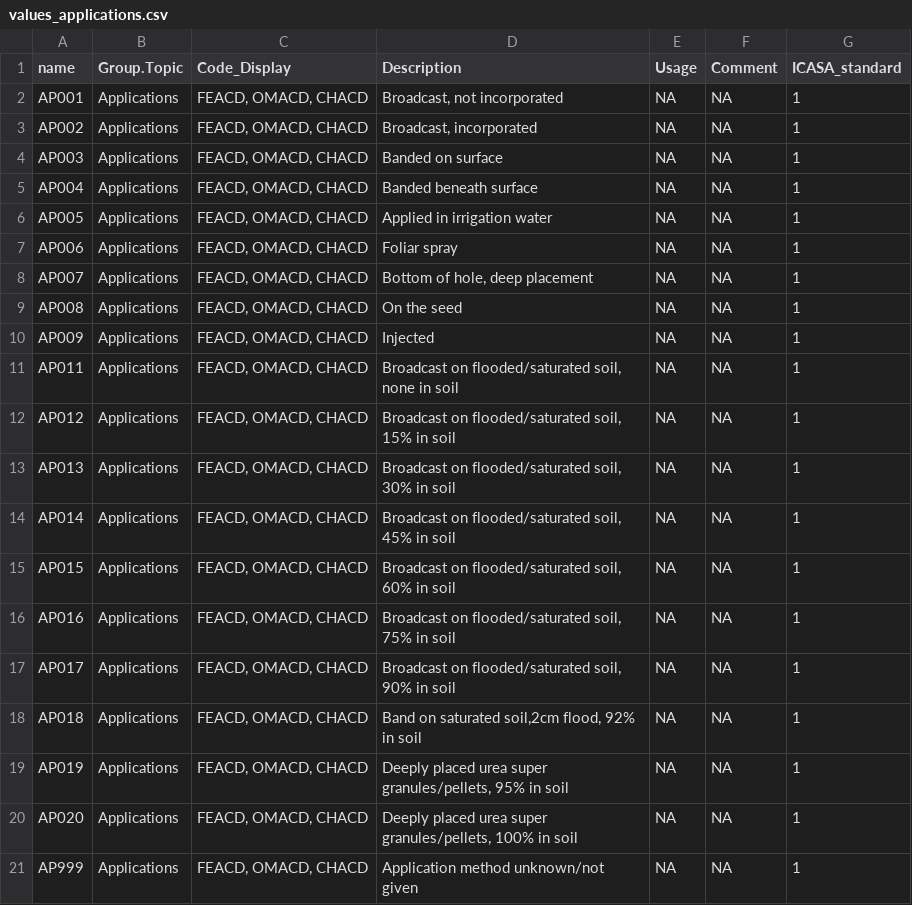
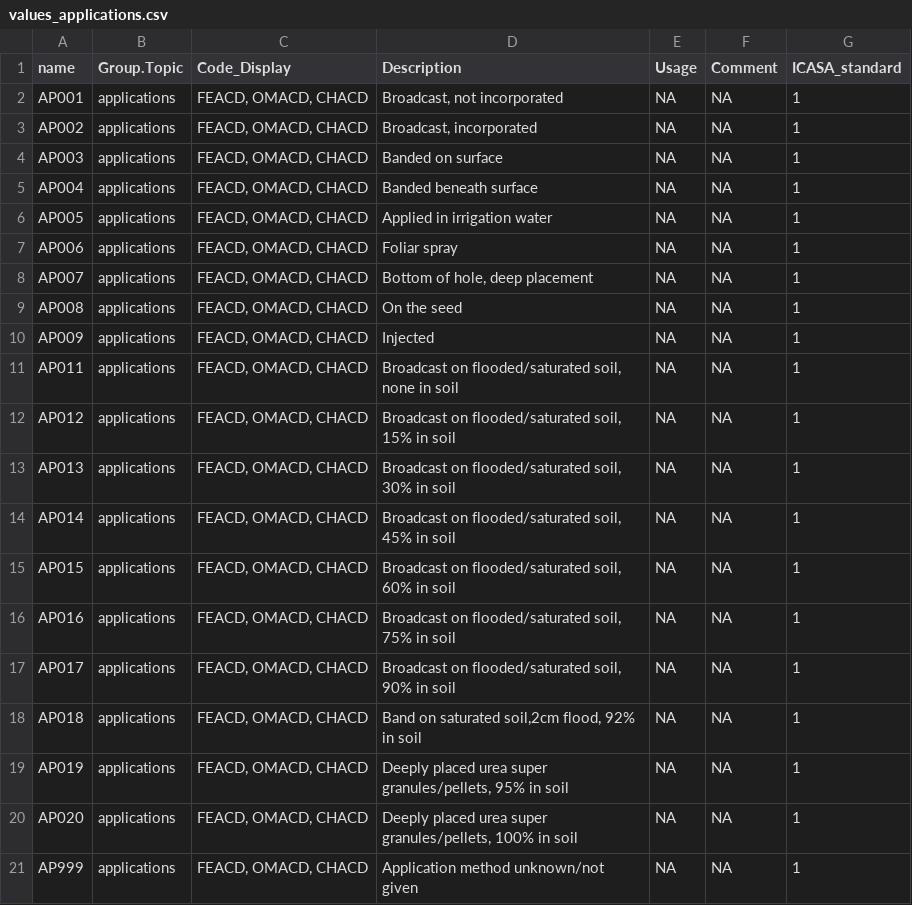
Before and after one commit to controvoc/icasa, a CSV file: values/values_applications.csv, drawn as a sheet.

```diff
--- a/values/values_applications.csv
+++ b/values/values_applications.csv
@@ -1,21 +1,21 @@
 "name","Group.Topic","Code_Display","Description","Usage","Comment","ICASA_standard"
-"AP001","Applications","FEACD, OMACD, CHACD","Broadcast, not incorporated",NA,NA,1
-"AP002","Applications","FEACD, OMACD, CHACD","Broadcast, incorporated",NA,NA,1
-"AP003","Applications","FEACD, OMACD, CHACD","Banded on surface",NA,NA,1
-"AP004","Applications","FEACD, OMACD, CHACD","Banded beneath surface",NA,NA,1
-"AP005","Applications","FEACD, OMACD, CHACD","Applied in irrigation water",NA,NA,1
-"AP006","Applications","FEACD, OMACD, CHACD","Foliar spray",NA,NA,1
-"AP007","Applications","FEACD, OMACD, CHACD","Bottom of hole, deep placement",NA,NA,1
-"AP008","Applications","FEACD, OMACD, CHACD","On the seed",NA,NA,1
-"AP009","Applications","FEACD, OMACD, CHACD","Injected",NA,NA,1
-"AP011","Applications","FEACD, OMACD, CHACD","Broadcast on flooded/saturated soil, none in soil",NA,NA,1
-"AP012","Applications","FEACD, OMACD, CHACD","Broadcast on flooded/saturated soil, 15% in soil",NA,NA,1
-"AP013","Applications","FEACD, OMACD, CHACD","Broadcast on flooded/saturated soil, 30% in soil",NA,NA,1
-"AP014","Applications","FEACD, OMACD, CHACD","Broadcast on flooded/saturated soil, 45% in soil",NA,NA,1
-"AP015","Applications","FEACD, OMACD, CHACD","Broadcast on flooded/saturated soil, 60% in soil",NA,NA,1
-"AP016","Applications","FEACD, OMACD, CHACD","Broadcast on flooded/saturated soil, 75% in soil",NA,NA,1
-"AP017","Applications","FEACD, OMACD, CHACD","Broadcast on flooded/saturated soil, 90% in soil",NA,NA,1
-"AP018","Applications","FEACD, OMACD, CHACD","Band on saturated soil,2cm flood, 92% in soil",NA,NA,1
-"AP019","Applications","FEACD, OMACD, CHACD","Deeply placed urea super granules/pellets, 95% in soil",NA,NA,1
-"AP020","Applications","FEACD, OMACD, CHACD","Deeply placed urea super granules/pellets, 100% in soil",NA,NA,1
-"AP999","Applications","FEACD, OMACD, CHACD","Application method unknown/not given",NA,NA,1
+"AP001","applications","FEACD, OMACD, CHACD","Broadcast, not incorporated",NA,NA,1
+"AP002","applications","FEACD, OMACD, CHACD","Broadcast, incorporated",NA,NA,1
+"AP003","applications","FEACD, OMACD, CHACD","Banded on surface",NA,NA,1
+"AP004","applications","FEACD, OMACD, CHACD","Banded beneath surface",NA,NA,1
+"AP005","applications","FEACD, OMACD, CHACD","Applied in irrigation water",NA,NA,1
+"AP006","applications","FEACD, OMACD, CHACD","Foliar spray",NA,NA,1
+"AP007","applications","FEACD, OMACD, CHACD","Bottom of hole, deep placement",NA,NA,1
+"AP008","applications","FEACD, OMACD, CHACD","On the seed",NA,NA,1
+"AP009","applications","FEACD, OMACD, CHACD","Injected",NA,NA,1
+"AP011","applications","FEACD, OMACD, CHACD","Broadcast on flooded/saturated soil, none in soil",NA,NA,1
+"AP012","applications","FEACD, OMACD, CHACD","Broadcast on flooded/saturated soil, 15% in soil",NA,NA,1
+"AP013","applications","FEACD, OMACD, CHACD","Broadcast on flooded/saturated soil, 30% in soil",NA,NA,1
+"AP014","applications","FEACD, OMACD, CHACD","Broadcast on flooded/saturated soil, 45% in soil",NA,NA,1
+"AP015","applications","FEACD, OMACD, CHACD","Broadcast on flooded/saturated soil, 60% in soil",NA,NA,1
+"AP016","applications","FEACD, OMACD, CHACD","Broadcast on flooded/saturated soil, 75% in soil",NA,NA,1
+"AP017","applications","FEACD, OMACD, CHACD","Broadcast on flooded/saturated soil, 90% in soil",NA,NA,1
+"AP018","applications","FEACD, OMACD, CHACD","Band on saturated soil,2cm flood, 92% in soil",NA,NA,1
+"AP019","applications","FEACD, OMACD, CHACD","Deeply placed urea super granules/pellets, 95% in soil",NA,NA,1
+"AP020","applications","FEACD, OMACD, CHACD","Deeply placed urea super granules/pellets, 100% in soil",NA,NA,1
+"AP999","applications","FEACD, OMACD, CHACD","Application method unknown/not given",NA,NA,1
```
Also changed, not shown: values/values_chemicals.csv, values/values_main_factor.csv, 29 other files.
